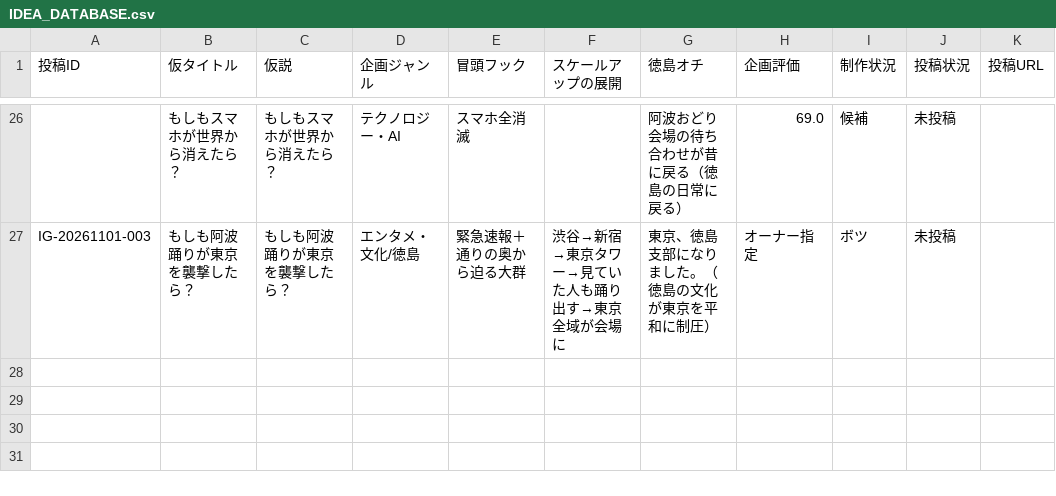
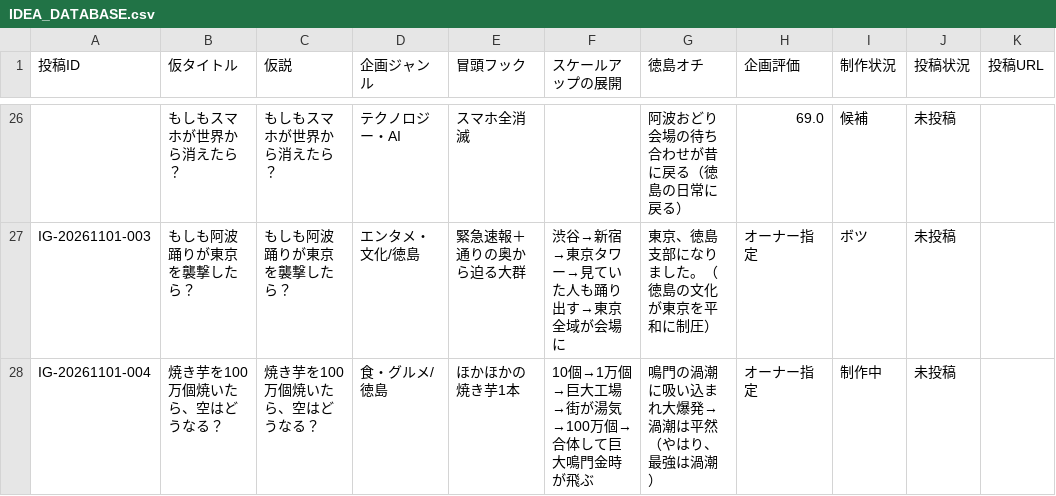
Before and after one commit to ken-193/instagram-ai-ops, a CSV file: ideas/IDEA_DATABASE.csv, drawn as a sheet; only a part is shown, gaps mark what is left out; the diff names each change by its address in the sheet, - before the commit and + after, or states it on an @@ line.

```diff
--- a/ideas/IDEA_DATABASE.csv
+++ b/ideas/IDEA_DATABASE.csv
+row 28: IG-20261101-004 | 焼き芋を100万個焼いたら、空はどうなる？ | 焼き芋を100万個焼いたら、空はどうなる？ | 食・グルメ/徳島 | ほかほかの焼き芋1本 | 10個→1万個→巨大工場→街が湯気→100万個→合体して巨大鳴門金時が飛ぶ | 鳴門の渦潮に吸い込まれ大爆発→渦潮は平然（やはり、最強は渦潮） | オーナー指定 | 制作中 | 未投稿
```
Also changed, not shown: 8 other files.
